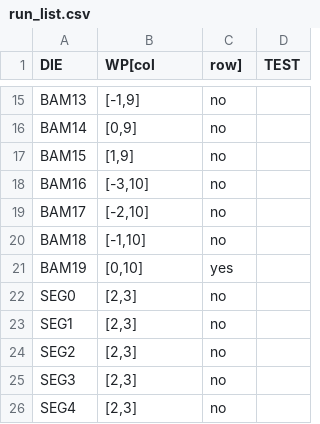
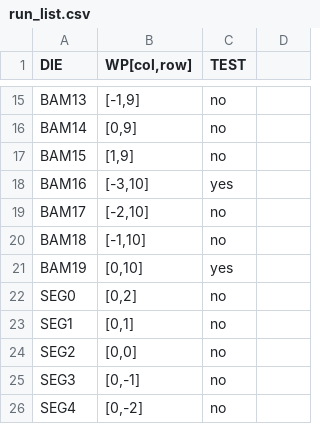
Before and after one commit to SVT-WP2/SVTSW, a CSV file: ITS3TestAgent/run_list.csv, drawn as a sheet; only a part is shown, gaps mark what is left out; the diff names each change by its address in the sheet, - before the commit and + after, or states it on an @@ line.

Commit message:
successful test of BAM with real prober and test

```diff
--- a/ITS3TestAgent/run_list.csv
+++ b/ITS3TestAgent/run_list.csv
-B1: WP[col
+B1: WP[col,row]
-C1: row]
+C1: TEST
-D1: TEST
+D1: (empty)
-C18 (TEST): no
+C18 (TEST): yes
-B22 (WP[col,row]): [2,3]
+B22 (WP[col,row]): [0,2]
-B23 (WP[col,row]): [2,3]
+B23 (WP[col,row]): [0,1]
-B24 (WP[col,row]): [2,3]
+B24 (WP[col,row]): [0,0]
-B25 (WP[col,row]): [2,3]
+B25 (WP[col,row]): [0,-1]
-B26 (WP[col,row]): [2,3]
+B26 (WP[col,row]): [0,-2]
```
Also changed, not shown: 2 other files.
